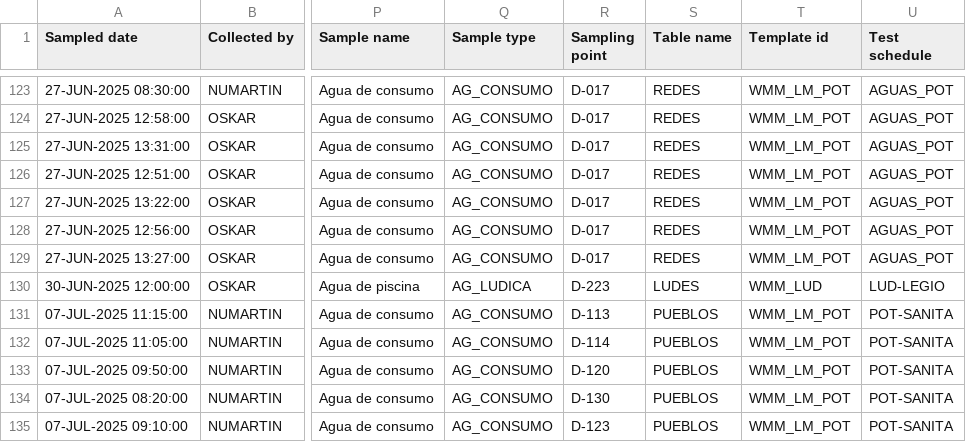
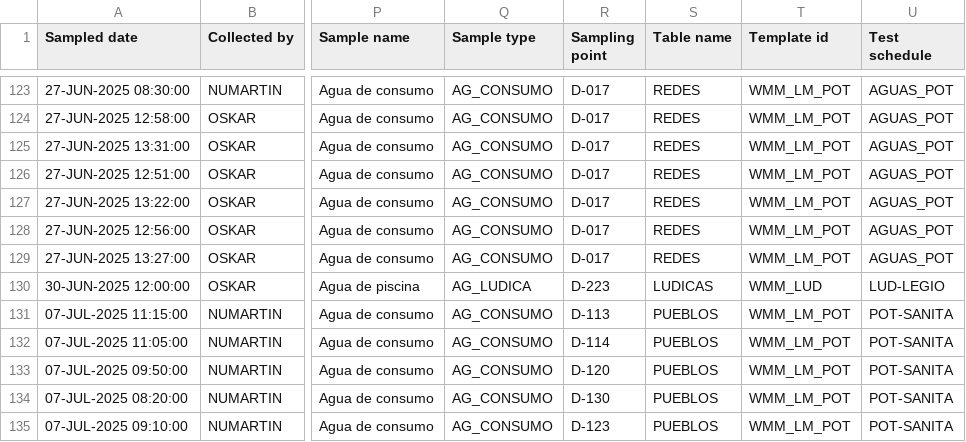
Before and after one commit to gorbea0/LIMS, a CSV file: REPORTER_SAMPLE_20251010.CSV, drawn as a sheet; only a part is shown, gaps mark what is left out; the diff names each change by its address in the sheet, - before the commit and + after, or states it on an @@ line.

Commit message:
Update REPORTER_SAMPLE_20251010.CSV

```diff
--- a/REPORTER_SAMPLE_20251010.CSV
+++ b/REPORTER_SAMPLE_20251010.CSV
-S130 (Table name): LUDES
+S130 (Table name): LUDICAS
```
